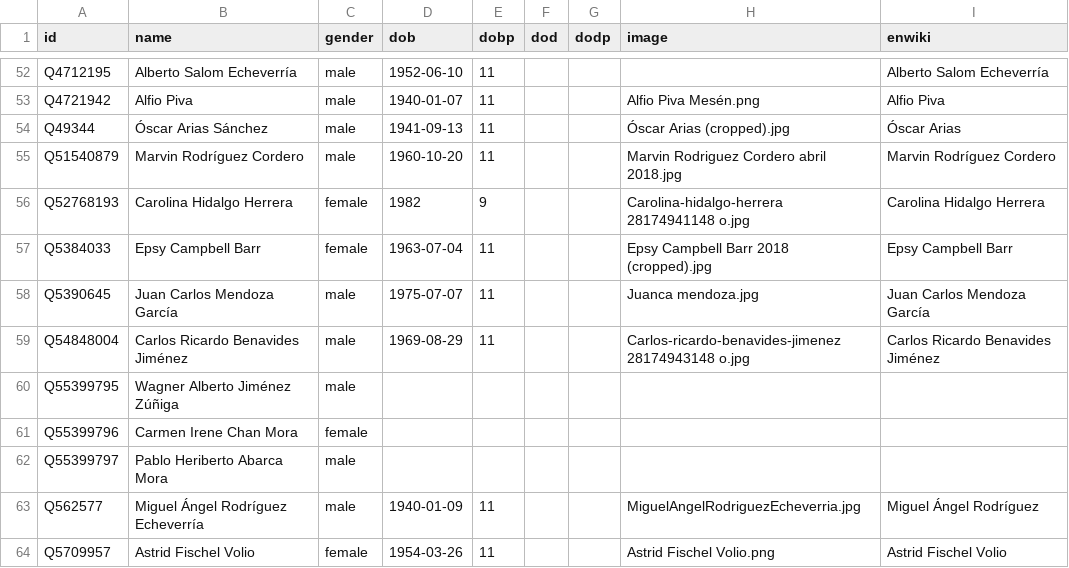
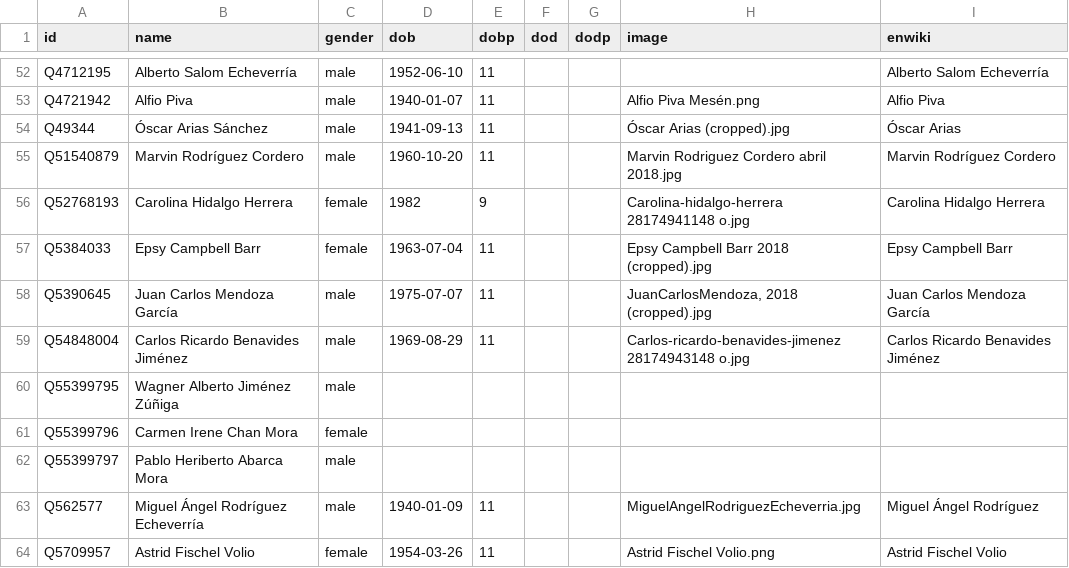
Before and after one commit to every-politician-scrapers/costa-rica, a CSV file: html/bio.csv, drawn as a sheet; only a part is shown, gaps mark what is left out.

```diff
--- a/html/bio.csv
+++ b/html/bio.csv
@@ -57,3 +57,3 @@ Q52768193,Carolina Hidalgo Herrera,female,1982,9,,,Carolina-hidalgo-herrera 2817
 Q5384033,Epsy Campbell Barr,female,1963-07-04,11,,,Epsy Campbell Barr 2018 (cropped).jpg,Epsy Campbell Barr
-Q5390645,Juan Carlos Mendoza García,male,1975-07-07,11,,,Juanca mendoza.jpg,Juan Carlos Mendoza García
+Q5390645,Juan Carlos Mendoza García,male,1975-07-07,11,,,"JuanCarlosMendoza, 2018 (cropped).jpg",Juan Carlos Mendoza García
 Q54848004,Carlos Ricardo Benavides Jiménez,male,1969-08-29,11,,,Carlos-ricardo-benavides-jimenez 28174943148 o.jpg,Carlos Ricardo Benavides Jiménez
```
